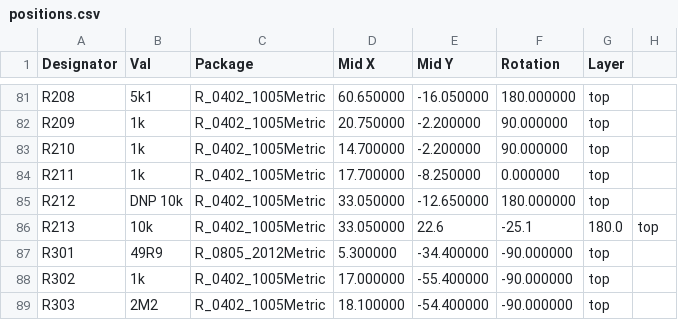
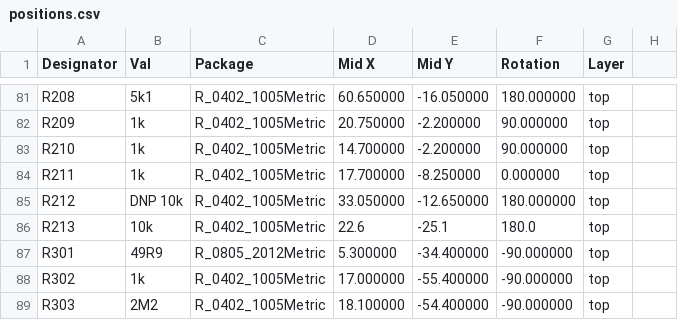
Before and after one commit to lzptr/rp2040_audioboard, a CSV file: hardware/production/positions.csv, drawn as a sheet; only a part is shown, gaps mark what is left out.

```diff
--- a/hardware/production/positions.csv
+++ b/hardware/production/positions.csv
@@ -85,3 +85,3 @@ R211,1k,R_0402_1005Metric,17.700000,-8.250000,0.000000,top
 R212,DNP 10k,R_0402_1005Metric,33.050000,-12.650000,180.000000,top
-R213,10k,R_0402_1005Metric,33.050000,22.6,-25.1,180.0,top
+R213,10k,R_0402_1005Metric,22.6,-25.1,180.0,top
 R301,49R9,R_0805_2012Metric,5.300000,-34.400000,-90.000000,top
```
Also changed, not shown: hardware/production/bom.csv, hardware/production/designators.csv, 8 other files.
